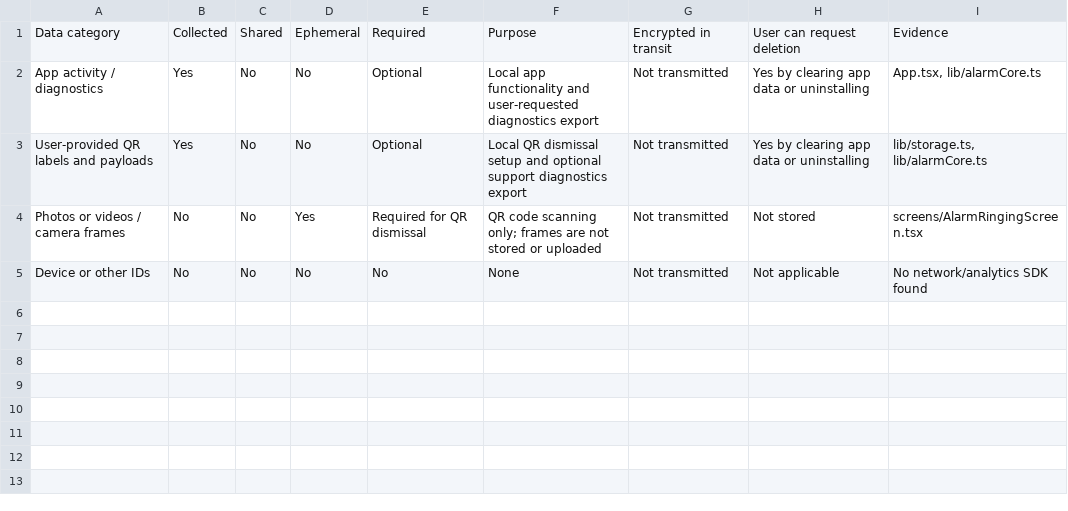
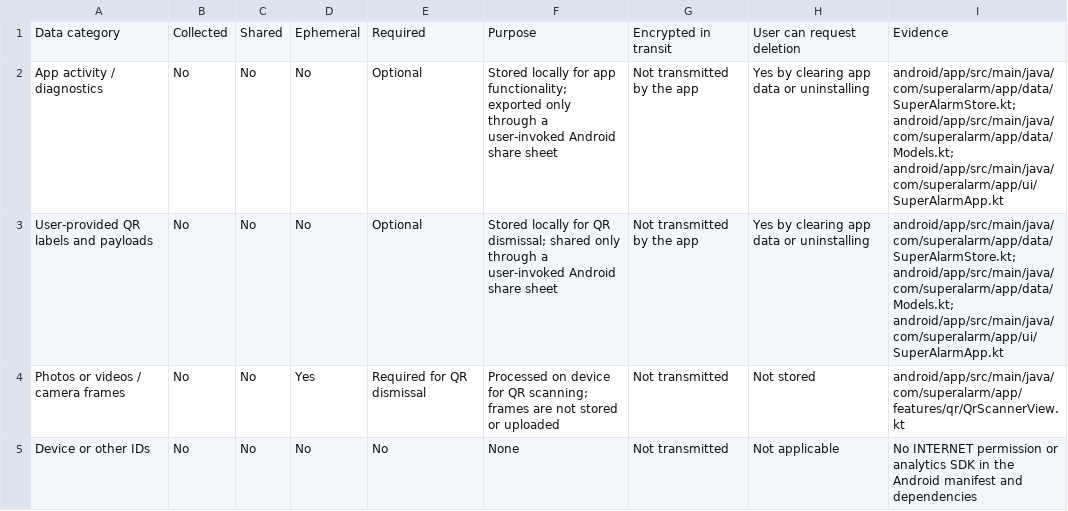
Before and after one commit to realhasanshoaib/super-alarm, a CSV file: docs/play-data-safety.csv, drawn as a sheet.

Commit message:
fix(android): remove uninstall protection

```diff
--- a/docs/play-data-safety.csv
+++ b/docs/play-data-safety.csv
@@ -1,5 +1,5 @@
 Data category,Collected,Shared,Ephemeral,Required,Purpose,Encrypted in transit,User can request deletion,Evidence
-App activity / diagnostics,Yes,No,No,Optional,Local app functionality and user-requested diagnostics export,Not transmitted,Yes by clearing app data or uninstalling,"App.tsx, lib/alarmCore.ts"
-User-provided QR labels and payloads,Yes,No,No,Optional,Local QR dismissal setup and optional support diagnostics export,Not transmitted,Yes by clearing app data or uninstalling,"lib/storage.ts, lib/alarmCore.ts"
-Photos or videos / camera frames,No,No,Yes,Required for QR dismissal,QR code scanning only; frames are not stored or uploaded,Not transmitted,Not stored,"screens/AlarmRingingScreen.tsx"
-Device or other IDs,No,No,No,No,None,Not transmitted,Not applicable,"No network/analytics SDK found"
+App activity / diagnostics,No,No,No,Optional,Stored locally for app functionality; exported only through a user-invoked Android share sheet,Not transmitted by the app,Yes by clearing app data or uninstalling,"android/app/src/main/java/com/superalarm/app/data/SuperAlarmStore.kt; android/app/src/main/java/com/superalarm/app/data/Models.kt; android/app/src/main/java/com/superalarm/app/ui/SuperAlarmApp.kt"
+User-provided QR labels and payloads,No,No,No,Optional,Stored locally for QR dismissal; shared only through a user-invoked Android share sheet,Not transmitted by the app,Yes by clearing app data or uninstalling,"android/app/src/main/java/com/superalarm/app/data/SuperAlarmStore.kt; android/app/src/main/java/com/superalarm/app/data/Models.kt; android/app/src/main/java/com/superalarm/app/ui/SuperAlarmApp.kt"
+Photos or videos / camera frames,No,No,Yes,Required for QR dismissal,Processed on device for QR scanning; frames are not stored or uploaded,Not transmitted,Not stored,"android/app/src/main/java/com/superalarm/app/features/qr/QrScannerView.kt"
+Device or other IDs,No,No,No,No,None,Not transmitted,Not applicable,"No INTERNET permission or analytics SDK in the Android manifest and dependencies"
```
Also changed, not shown: 12 other files.
